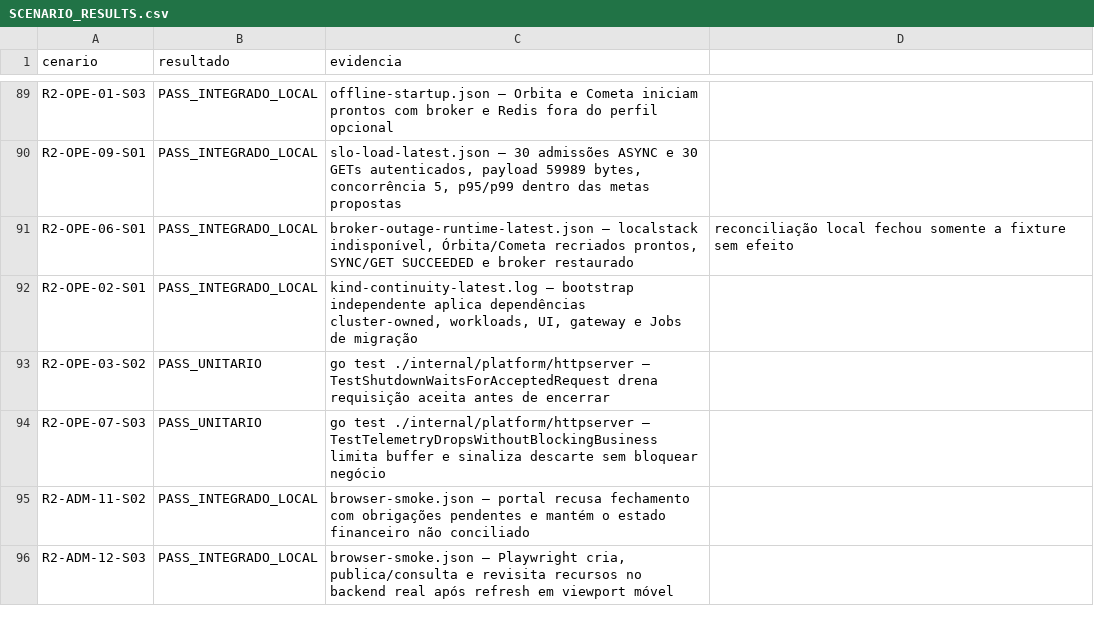
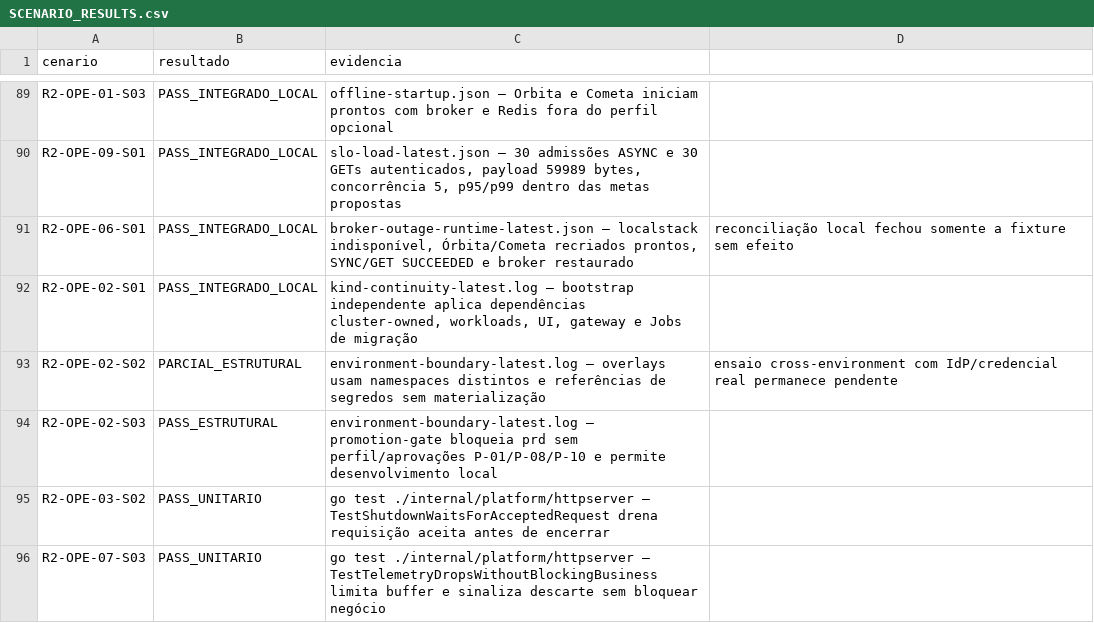
Before and after one commit to leandroclf/ai-hub, a CSV file: docs/reviews/2026-09-09-r4/implementation/SCENARIO_RESULTS.csv, drawn as a sheet; only a part is shown, gaps mark what is left out; the shorter side is filled out with more unchanged rows.

Commit message:
test(deploy): qualifica fronteira ambiental e gate de promocao
Contexto: renderiza os cinco overlays, verifica namespaces e referências de segredo sem materialização e exercita o bloqueio de produção sem perfil qualificado.\n\nImpacto: torna o bloqueio de prd reproduzível e rastreável, mantendo o isolamento cross-environment integrado explicitamente parcial.

```diff
--- a/docs/reviews/2026-09-09-r4/implementation/SCENARIO_RESULTS.csv
+++ b/docs/reviews/2026-09-09-r4/implementation/SCENARIO_RESULTS.csv
@@ -92,2 +92,4 @@ R2-OPE-06-S01;PASS_INTEGRADO_LOCAL;broker-outage-runtime-latest.json — localst
 R2-OPE-02-S01;PASS_INTEGRADO_LOCAL;kind-continuity-latest.log — bootstrap independente aplica dependências cluster-owned, workloads, UI, gateway e Jobs de migração
+R2-OPE-02-S02;PARCIAL_ESTRUTURAL;environment-boundary-latest.log — overlays usam namespaces distintos e referências de segredos sem materialização; ensaio cross-environment com IdP/credencial real permanece pendente
+R2-OPE-02-S03;PASS_ESTRUTURAL;environment-boundary-latest.log — promotion-gate bloqueia prd sem perfil/aprovações P-01/P-08/P-10 e permite desenvolvimento local
 R2-OPE-03-S02;PASS_UNITARIO;go test ./internal/platform/httpserver — TestShutdownWaitsForAcceptedRequest drena requisição aceita antes de encerrar
```
Also changed, not shown: docs/reviews/2026-09-09-r4/implementation/RESULT-MATRIX-732-CENARIOS.csv, 6 other files.
